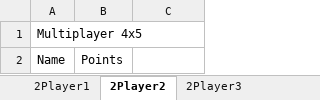
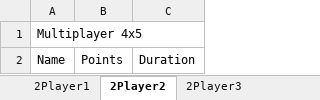
Before and after one commit to ICTteam21/memoryproject, an Excel workbook: MemoryGame/Statistics/Highscorestats/HighscoresMemory.xlsx, sheet 2Player2, drawn as a sheet; values as stored, in another font and other column widths than the file's, no borders; the diff names each change by its address in the sheet, - before the commit and + after, or states it on an @@ line.

```diff
--- a/MemoryGame/Statistics/Highscorestats/HighscoresMemory.xlsx (sheet 2Player2)
+++ b/MemoryGame/Statistics/Highscorestats/HighscoresMemory.xlsx (sheet 2Player2)
-C2: (empty)
+C2: Duration
```
Also changed, not shown: sheet 2Player1, sheet 1Player1, sheet 2Player3, sheet 2Player4, sheet 1Player2, sheet 1Player3, 1 more sheet, 4 other files.
